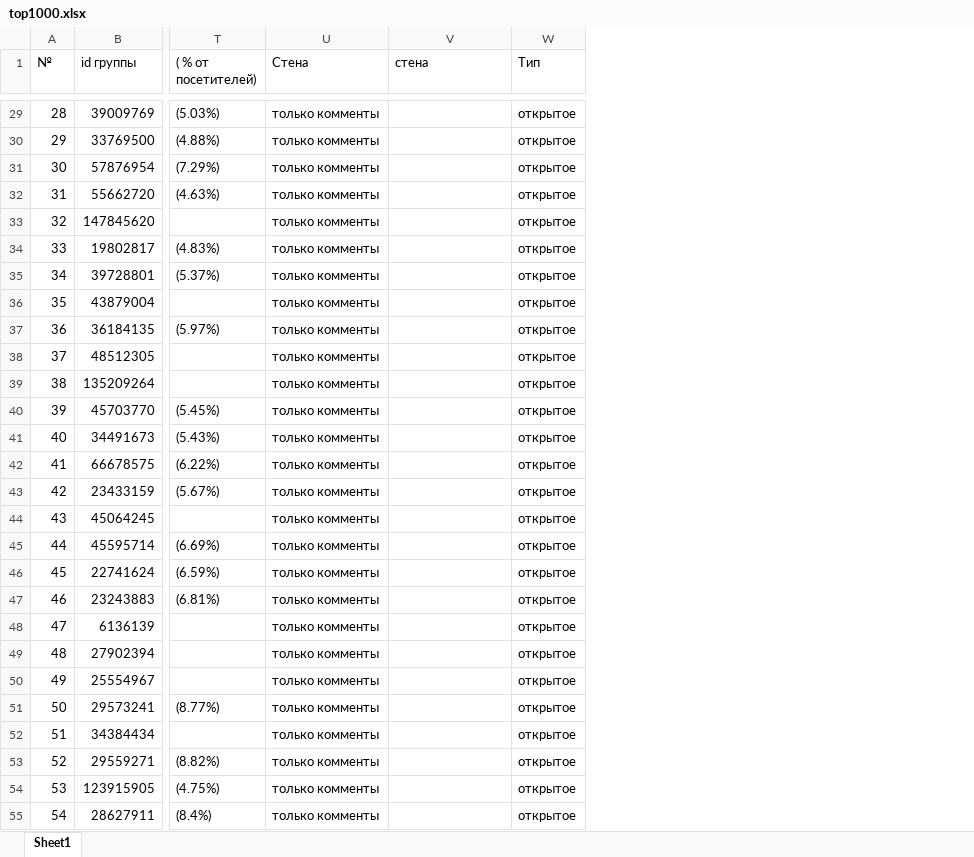
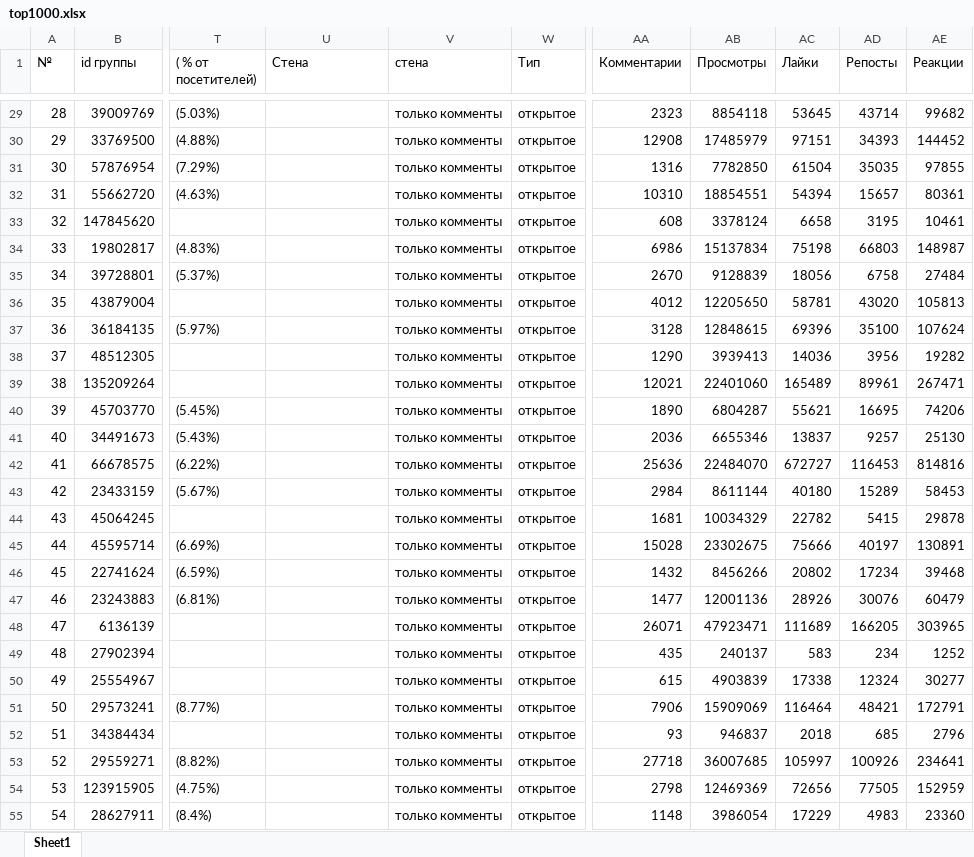
Before and after one commit to Fenslau/Relate1, an Excel workbook: public/temp/top1000.xlsx, sheet Sheet1, drawn as a sheet; only a part is shown, gaps mark what is left out; values as stored, in another font and other column widths than the file's, no borders; the diff covers the shown part only; the diff names each change by its address in the sheet, - before the commit and + after, or states it on an @@ line.

```diff
--- a/public/temp/top1000.xlsx (sheet Sheet1)
+++ b/public/temp/top1000.xlsx (sheet Sheet1)
+column AA (Комментарии), rows 29-55: 2323 | 12908 | 1316 | 10310 | 608 | 6986 | 2670 | 4012 | 3128 | 1290 | 12021 | 1890 | 2036 | 25636 | 2984 | 1681 | 15028 | 1432 | 1477 | 26071 | 435 | 615 | 7906 | 93 | 27718 | 2798 | 1148
+column AB (Просмотры), rows 29-55: 8854118 | 17485979 | 7782850 | 18854551 | 3378124 | 15137834 | 9128839 | 12205650 | 12848615 | 3939413 | 22401060 | 6804287 | 6655346 | 22484070 | 8611144 | 10034329 | 23302675 | 8456266 | 12001136 | 47923471 | 240137 | 4903839 | 15909069 | 946837 | 36007685 | 12469369 | 3986054
+column AC (Лайки), rows 29-55: 53645 | 97151 | 61504 | 54394 | 6658 | 75198 | 18056 | 58781 | 69396 | 14036 | 165489 | 55621 | 13837 | 672727 | 40180 | 22782 | 75666 | 20802 | 28926 | 111689 | 583 | 17338 | 116464 | 2018 | 105997 | 72656 | 17229
+column AD (Репосты), rows 29-55: 43714 | 34393 | 35035 | 15657 | 3195 | 66803 | 6758 | 43020 | 35100 | 3956 | 89961 | 16695 | 9257 | 116453 | 15289 | 5415 | 40197 | 17234 | 30076 | 166205 | 234 | 12324 | 48421 | 685 | 100926 | 77505 | 4983
+column AE (Реакции), rows 29-55: 99682 | 144452 | 97855 | 80361 | 10461 | 148987 | 27484 | 105813 | 107624 | 19282 | 267471 | 74206 | 25130 | 814816 | 58453 | 29878 | 130891 | 39468 | 60479 | 303965 | 1252 | 30277 | 172791 | 2796 | 234641 | 152959 | 23360
-U29:U55 (Стена): только комменты
+U29:U55 (Стена): (empty)
-V29:V55 (стена): (empty)
+V29:V55 (стена): только комменты
```
Also changed, not shown: 1816 edited cells elsewhere in this sheet, 9 other files.
